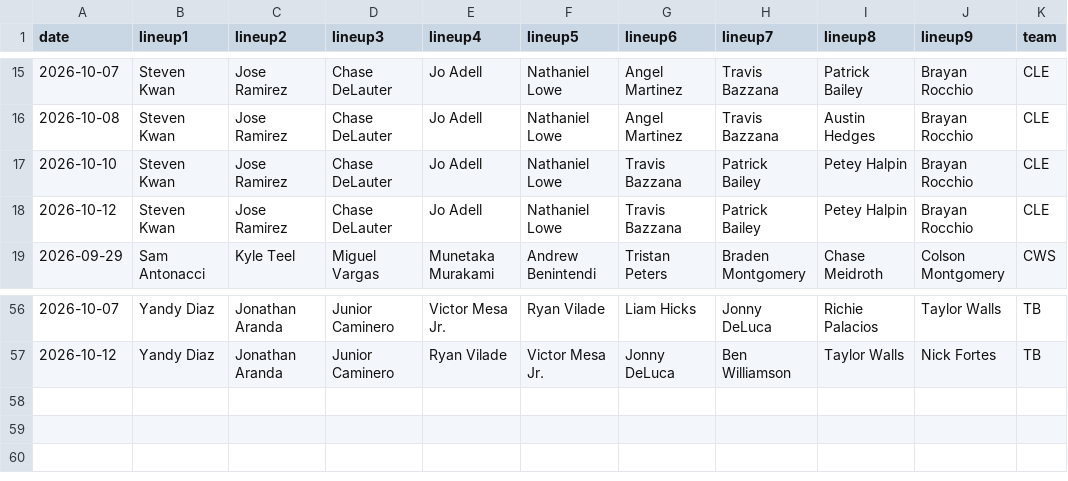
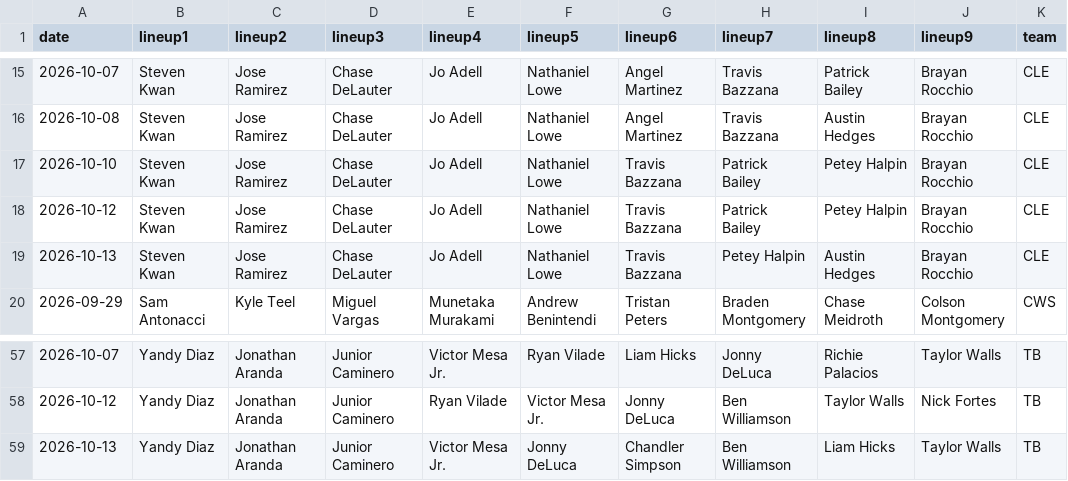
Before and after one commit to fantasy-toolz/batting-order, a CSV file: data/Postseason/Aggregate/2026-all-lineups.csv, drawn as a sheet; only a part is shown, gaps mark what is left out; the diff names each change by its address in the sheet, - before the commit and + after, or states it on an @@ line.

```diff
--- a/data/Postseason/Aggregate/2026-all-lineups.csv
+++ b/data/Postseason/Aggregate/2026-all-lineups.csv
+row 19: 2026-10-13 | Steven Kwan | Jose Ramirez | Chase DeLauter | Jo Adell | Nathaniel Lowe | Travis Bazzana | Petey Halpin | Austin Hedges | Brayan Rocchio | CLE
+row 59: 2026-10-13 | Yandy Diaz | Jonathan Aranda | Junior Caminero | Victor Mesa Jr. | Jonny DeLuca | Chandler Simpson | Ben Williamson | Liam Hicks | Taylor Walls | TB
```
Also changed, not shown: data/Postseason/2026/CLE.csv, data/Postseason/2026/TB.csv, 3 other files.
